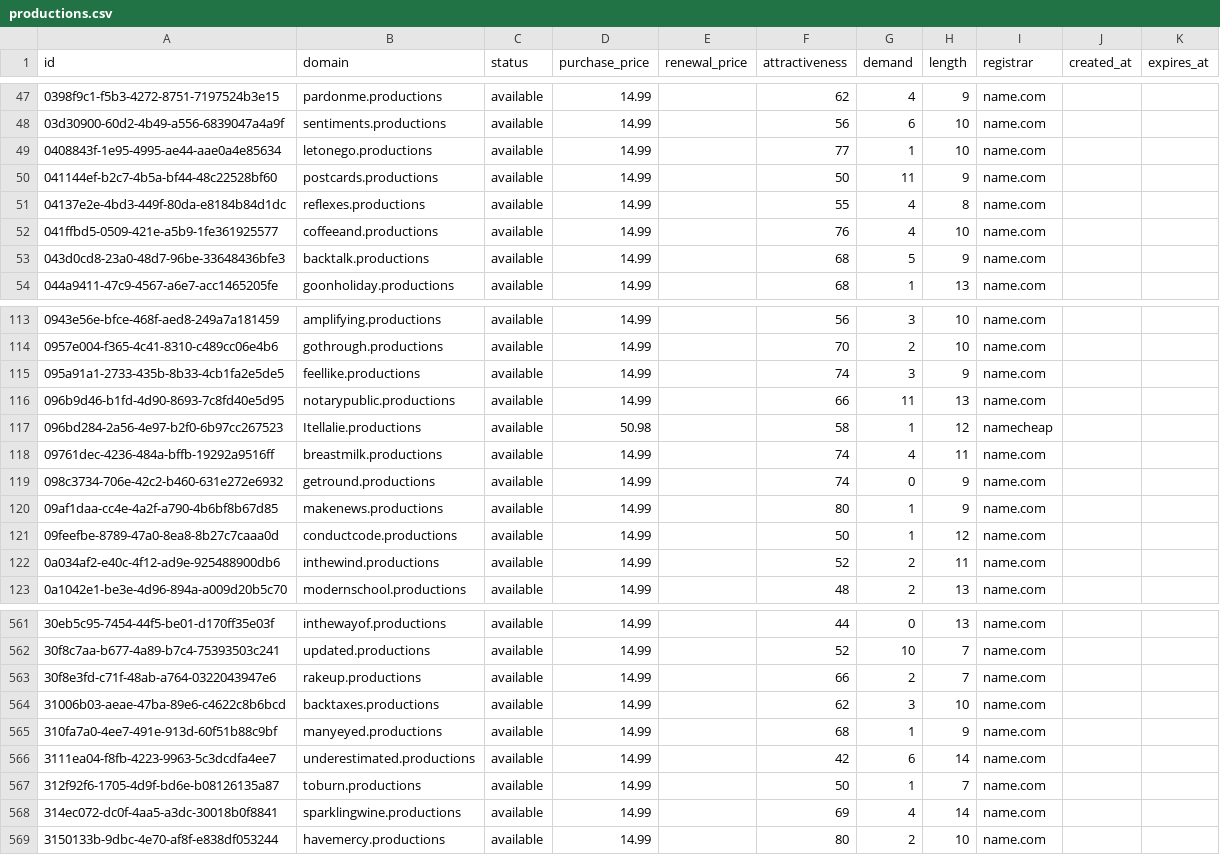
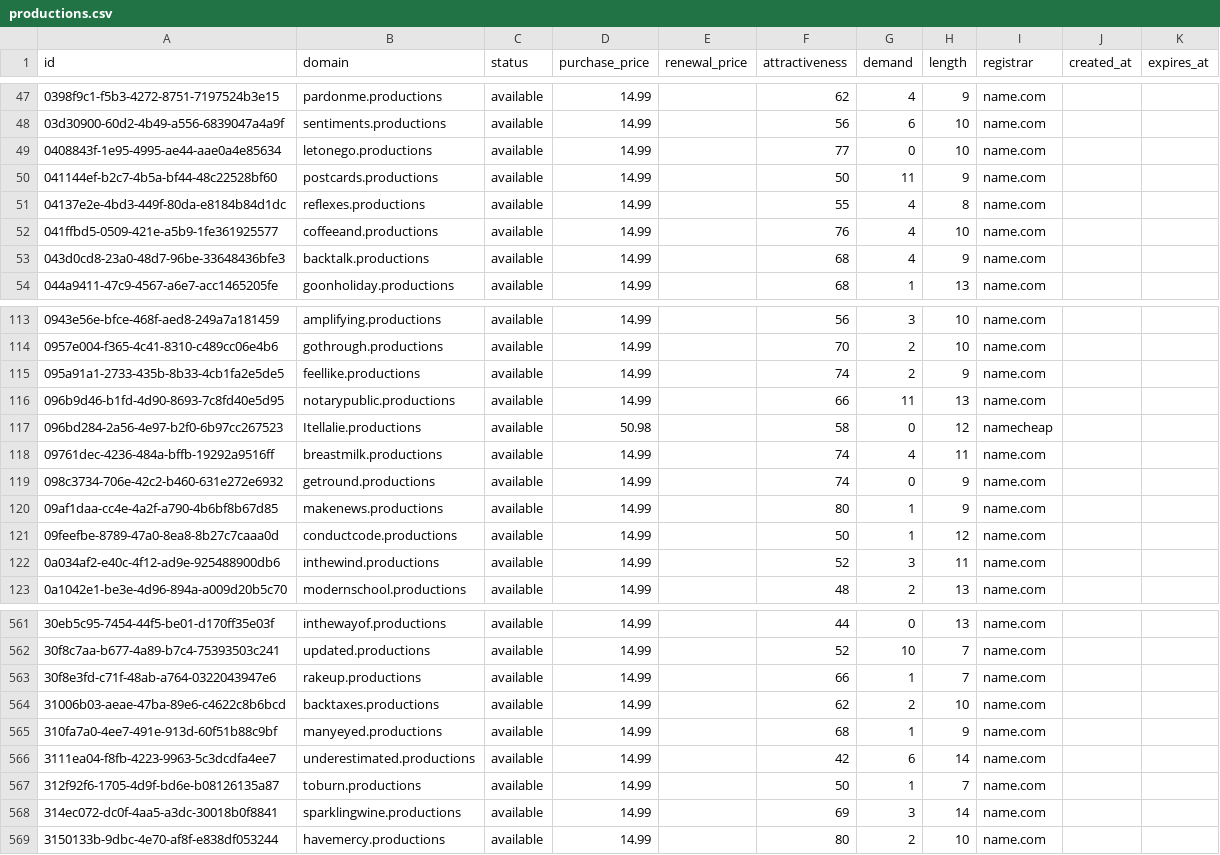
Before and after one commit to UniqueDomains/productions-oneword-domains, a CSV file: productions.csv, drawn as a sheet; only a part is shown, gaps mark what is left out; the diff covers the shown part only.

Commit message:
Domains update

```diff
--- a/productions.csv
+++ b/productions.csv
@@ -48,3 +48,3 @@ id,domain,status,purchase_price,renewal_price,attractiveness,demand,length,regis
 03d30900-60d2-4b49-a556-6839047a4a9f,sentiments.productions,available,14.99,,56,6,10,name.com,,
-0408843f-1e95-4995-ae44-aae0a4e85634,letonego.productions,available,14.99,,77,1,10,name.com,,
+0408843f-1e95-4995-ae44-aae0a4e85634,letonego.productions,available,14.99,,77,0,10,name.com,,
 041144ef-b2c7-4b5a-bf44-48c22528bf60,postcards.productions,available,14.99,,50,11,9,name.com,,
@@ -52,3 +52,3 @@ id,domain,status,purchase_price,renewal_price,attractiveness,demand,length,regis
 041ffbd5-0509-421e-a5b9-1fe361925577,coffeeand.productions,available,14.99,,76,4,10,name.com,,
-043d0cd8-23a0-48d7-96be-33648436bfe3,backtalk.productions,available,14.99,,68,5,9,name.com,,
+043d0cd8-23a0-48d7-96be-33648436bfe3,backtalk.productions,available,14.99,,68,4,9,name.com,,
 044a9411-47c9-4567-a6e7-acc1465205fe,goonholiday.productions,available,14.99,,68,1,13,name.com,,
@@ -114,5 +114,5 @@ id,domain,status,purchase_price,renewal_price,attractiveness,demand,length,regis
 0957e004-f365-4c41-8310-c489cc06e4b6,gothrough.productions,available,14.99,,70,2,10,name.com,,
-095a91a1-2733-435b-8b33-4cb1fa2e5de5,feellike.productions,available,14.99,,74,3,9,name.com,,
+095a91a1-2733-435b-8b33-4cb1fa2e5de5,feellike.productions,available,14.99,,74,2,9,name.com,,
 096b9d46-b1fd-4d90-8693-7c8fd40e5d95,notarypublic.productions,available,14.99,,66,11,13,name.com,,
-096bd284-2a56-4e97-b2f0-6b97cc267523,Itellalie.productions,available,50.98,,58,1,12,namecheap,,
+096bd284-2a56-4e97-b2f0-6b97cc267523,Itellalie.productions,available,50.98,,58,0,12,namecheap,,
 09761dec-4236-484a-bffb-19292a9516ff,breastmilk.productions,available,14.99,,74,4,11,name.com,,
@@ -121,3 +121,3 @@ id,domain,status,purchase_price,renewal_price,attractiveness,demand,length,regis
 09feefbe-8789-47a0-8ea8-8b27c7caaa0d,conductcode.productions,available,14.99,,50,1,12,name.com,,
-0a034af2-e40c-4f12-ad9e-925488900db6,inthewind.productions,available,14.99,,52,2,11,name.com,,
+0a034af2-e40c-4f12-ad9e-925488900db6,inthewind.productions,available,14.99,,52,3,11,name.com,,
 0a1042e1-be3e-4d96-894a-a009d20b5c70,modernschool.productions,available,14.99,,48,2,13,name.com,,
@@ -562,4 +562,4 @@ id,domain,status,purchase_price,renewal_price,attractiveness,demand,length,regis
 30f8c7aa-b677-4a89-b7c4-75393503c241,updated.productions,available,14.99,,52,10,7,name.com,,
-30f8e3fd-c71f-48ab-a764-0322043947e6,rakeup.productions,available,14.99,,66,2,7,name.com,,
-31006b03-aeae-47ba-89e6-c4622c8b6bcd,backtaxes.productions,available,14.99,,62,3,10,name.com,,
+30f8e3fd-c71f-48ab-a764-0322043947e6,rakeup.productions,available,14.99,,66,1,7,name.com,,
+31006b03-aeae-47ba-89e6-c4622c8b6bcd,backtaxes.productions,available,14.99,,62,2,10,name.com,,
 310fa7a0-4ee7-491e-913d-60f51b88c9bf,manyeyed.productions,available,14.99,,68,1,9,name.com,,
@@ -567,3 +567,3 @@ id,domain,status,purchase_price,renewal_price,attractiveness,demand,length,regis
 312f92f6-1705-4d9f-bd6e-b08126135a87,toburn.productions,available,14.99,,50,1,7,name.com,,
-314ec072-dc0f-4aa5-a3dc-30018b0f8841,sparklingwine.productions,available,14.99,,69,4,14,name.com,,
+314ec072-dc0f-4aa5-a3dc-30018b0f8841,sparklingwine.productions,available,14.99,,69,3,14,name.com,,
 3150133b-9dbc-4e70-af8f-e838df053244,havemercy.productions,available,14.99,,80,2,10,name.com,,
```
Also changed, not shown: 56 edited cells elsewhere in this file, 4 other files.
